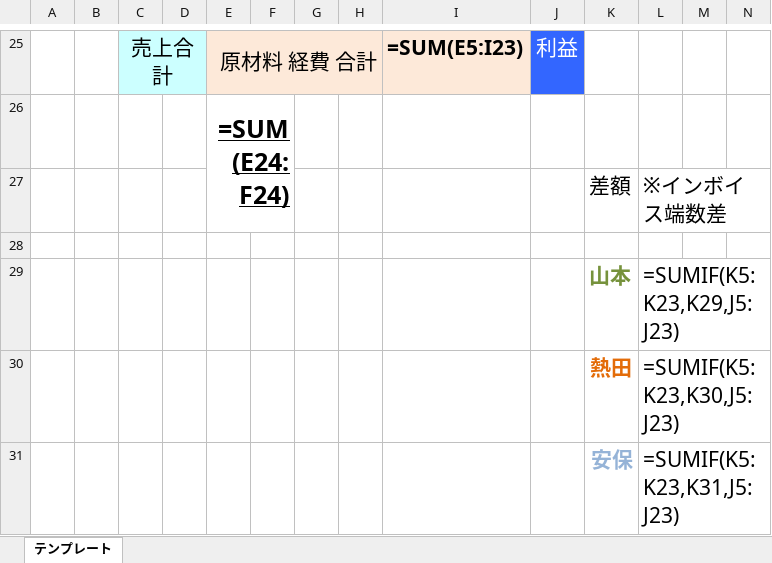
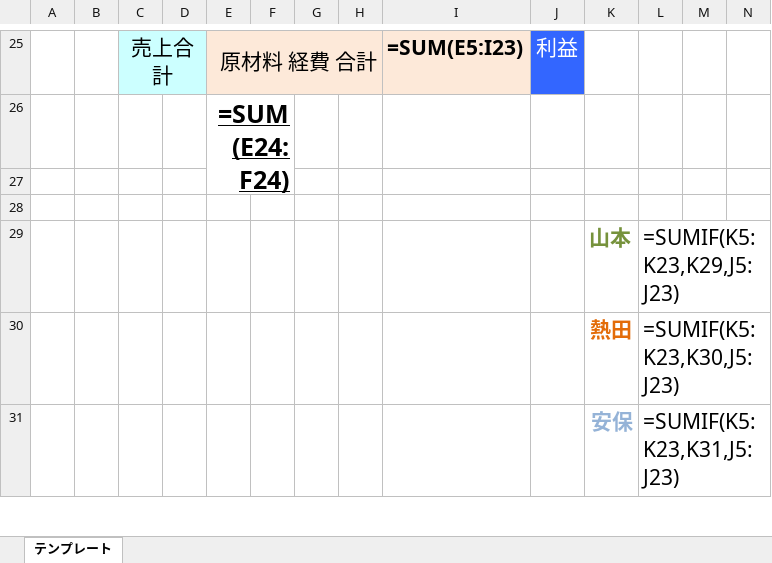
Before and after one commit to RIKU0804/invoice-tool, an Excel workbook: template/集計用.xlsx, sheet テンプレート, drawn as a sheet; only a part is shown, gaps mark what is left out; values as stored, in another font and other column widths than the file's, no borders; formulas without a stored value are shown as written; conditional formats not drawn; rows hold the shown columns only; the diff names each change by its address in the sheet, - before the commit and + after, or states it on an @@ line.

```diff
--- a/template/集計用.xlsx (sheet テンプレート)
+++ b/template/集計用.xlsx (sheet テンプレート)
-row 27:  |  |  |  |  |  |  |  |  |  | 差額 | ※インボイス端数差
+row 27: (empty)
```
Also changed, not shown: 2 other files.
